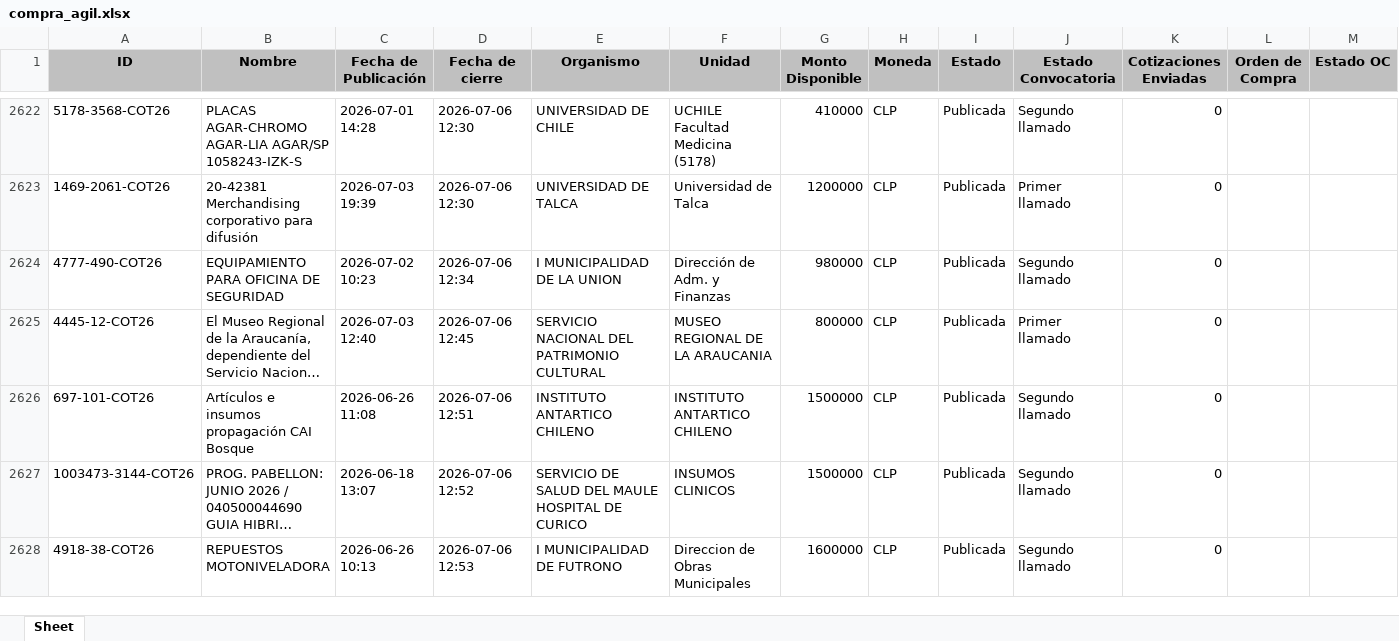
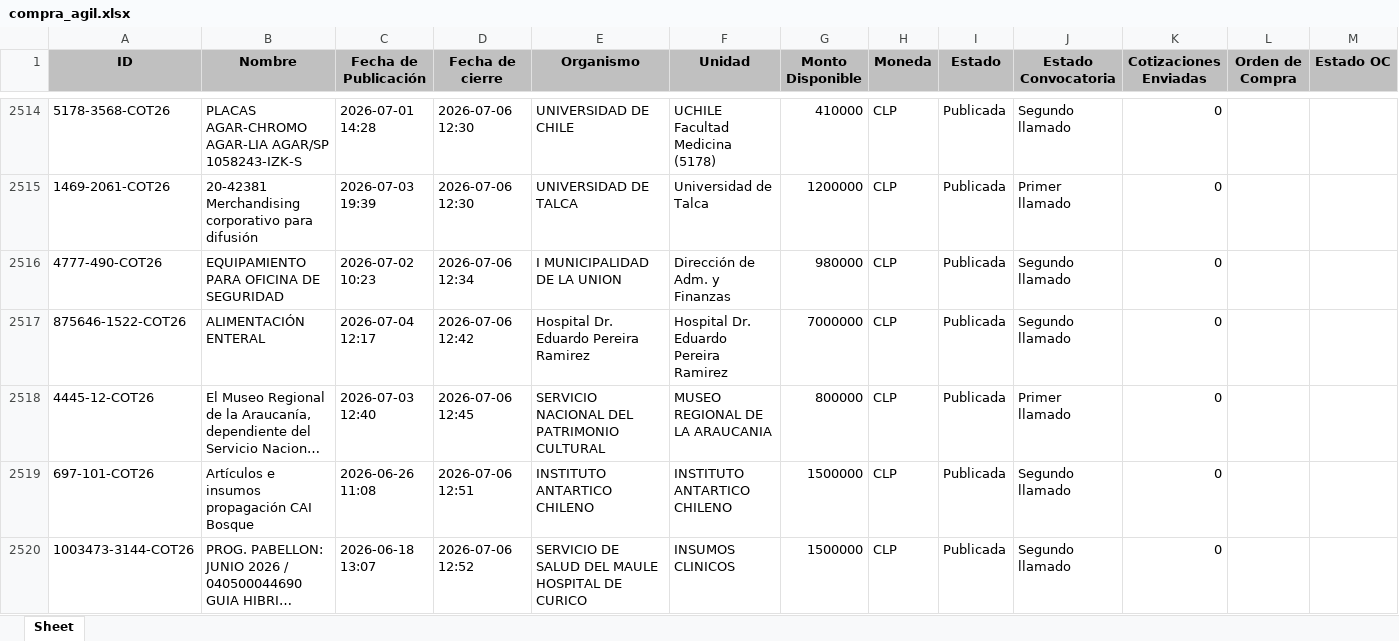
Before and after one commit to solucionesjyyX/mercado-publico-XYZ, an Excel workbook: compra_agil.xlsx, sheet Sheet, drawn as a sheet; only a part is shown, gaps mark what is left out; the shorter side is filled out with more unchanged rows; long unchanged cells end in …; values as stored, in another font and other column widths than the file's, no borders; the diff covers the shown part only; the diff names each change by its address in the sheet, - before the commit and + after, or states it on an @@ line.

```diff
--- a/compra_agil.xlsx (sheet Sheet)
+++ b/compra_agil.xlsx (sheet Sheet)
+row 2517: 875646-1522-COT26 | ALIMENTACIÓN ENTERAL | 2026-07-04 12:17 | 2026-07-06 12:42 | Hospital Dr. Eduardo Pereira Ramirez | Hospital Dr. Eduardo Pereira Ramirez | 7000000 | CLP | Publicada | Segundo llamado | 0
```
Also changed, not shown: 18 added rows and 110 removed rows elsewhere in this sheet.
